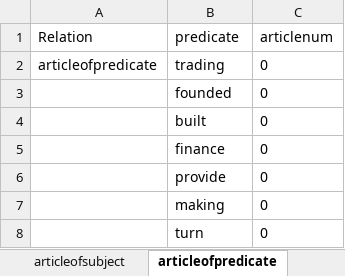
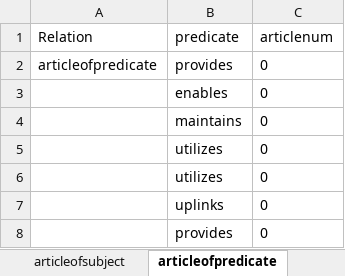
Before and after one commit to SEMOSS/Semoss, an Excel workbook: NLPartifacts/AllArticles.xlsx, sheet articleofpredicate, drawn as a sheet; values as stored, in another font and other column widths than the file's, no borders; removed rows and columns are numbered as before the commit, all else as after; the diff names each change by its address in the sheet, - before the commit and + after, or states it on an @@ line.

```diff
--- a/NLPartifacts/AllArticles.xlsx (sheet articleofpredicate)
+++ b/NLPartifacts/AllArticles.xlsx (sheet articleofpredicate)
-B2 (predicate): trading
+B2 (predicate): provides
-B3 (predicate): founded
+B3 (predicate): enables
+row 4:  | maintains | 0
-B5 (predicate): built
+B5 (predicate): utilizes
+row 6:  | utilizes | 0
-B7 (predicate): finance
+B7 (predicate): uplinks
-B8 (predicate): provide
+B8 (predicate): provides
-row 7:  | making | 0
-row 8:  | turn | 0
```
Also changed, not shown: sheet subjectofpredicate, sheet predicateofobject, sheet objectofsubject, sheet subjectexpanded, sheet objectexpanded, sheet predicatepos, 9 more sheets.
